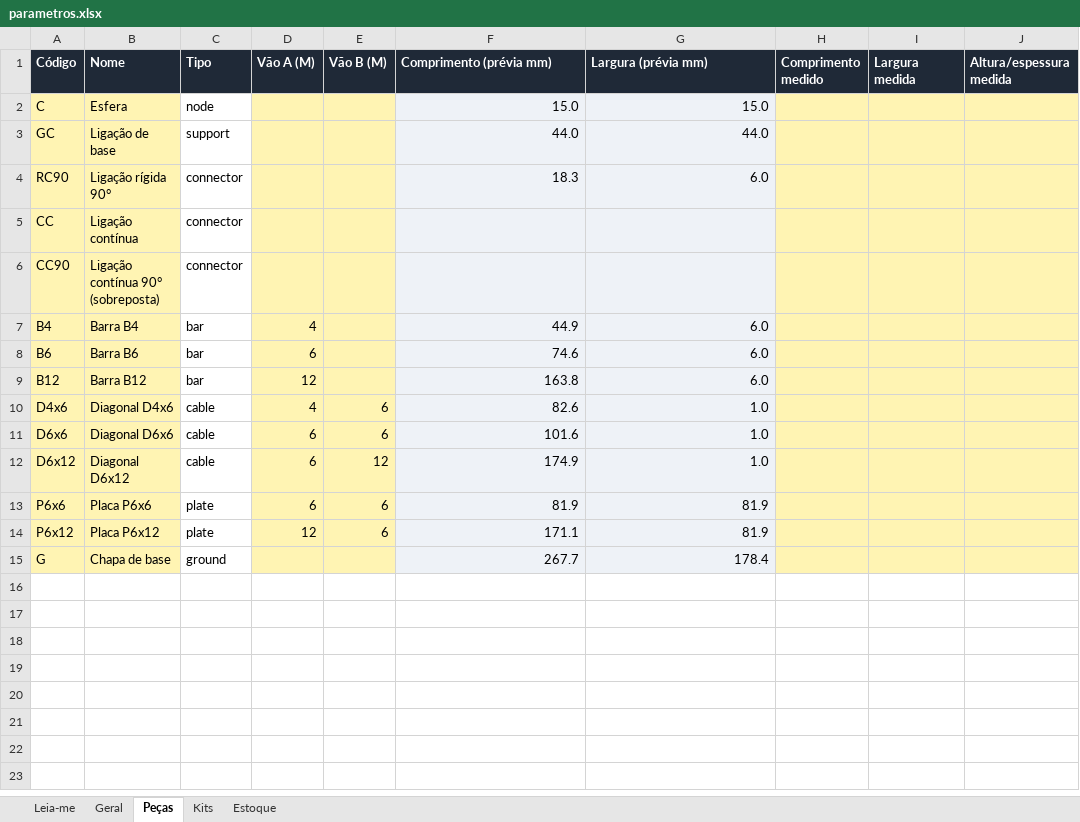
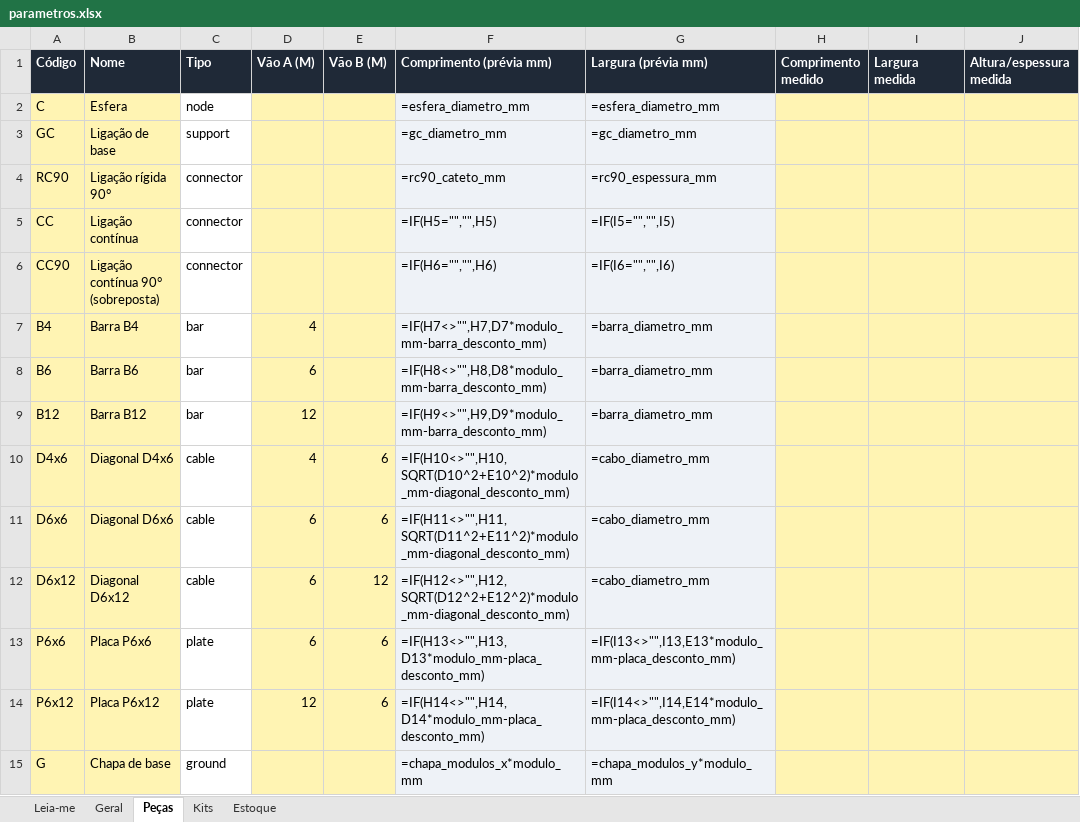
Before and after one commit to polibuilding/simolador, an Excel workbook: data/parametros.xlsx, sheet Peças, drawn as a sheet; only a part is shown; values as stored, in another font and other column widths than the file's, no borders; formulas without a stored value are shown as written; the diff names each change by its address in the sheet, - before the commit and + after, or states it on an @@ line.

```diff
--- a/data/parametros.xlsx (sheet Peças)
+++ b/data/parametros.xlsx (sheet Peças)
-F2 (Comprimento (prévia mm)): 15.0
+F2 (Comprimento (prévia mm)): =esfera_diametro_mm
-G2 (Largura (prévia mm)): 15.0
+G2 (Largura (prévia mm)): =esfera_diametro_mm
-F3 (Comprimento (prévia mm)): 44.0
+F3 (Comprimento (prévia mm)): =gc_diametro_mm
-G3 (Largura (prévia mm)): 44.0
+G3 (Largura (prévia mm)): =gc_diametro_mm
-F4 (Comprimento (prévia mm)): 18.3
+F4 (Comprimento (prévia mm)): =rc90_cateto_mm
-G4 (Largura (prévia mm)): 6.0
+G4 (Largura (prévia mm)): =rc90_espessura_mm
-F5 (Comprimento (prévia mm)): (empty)
+F5 (Comprimento (prévia mm)): =IF(H5="","",H5)
-G5 (Largura (prévia mm)): (empty)
+G5 (Largura (prévia mm)): =IF(I5="","",I5)
-F6 (Comprimento (prévia mm)): (empty)
+F6 (Comprimento (prévia mm)): =IF(H6="","",H6)
-G6 (Largura (prévia mm)): (empty)
+G6 (Largura (prévia mm)): =IF(I6="","",I6)
-F7 (Comprimento (prévia mm)): 44.9
+F7 (Comprimento (prévia mm)): =IF(H7<>"",H7,D7*modulo_mm-barra_desconto_mm)
-G7:G9 (Largura (prévia mm)): 6.0
+G7:G9 (Largura (prévia mm)): =barra_diametro_mm
-F8 (Comprimento (prévia mm)): 74.6
+F8 (Comprimento (prévia mm)): =IF(H8<>"",H8,D8*modulo_mm-barra_desconto_mm)
-F9 (Comprimento (prévia mm)): 163.8
+F9 (Comprimento (prévia mm)): =IF(H9<>"",H9,D9*modulo_mm-barra_desconto_mm)
-F10 (Comprimento (prévia mm)): 82.6
+F10 (Comprimento (prévia mm)): =IF(H10<>"",H10,SQRT(D10^2+E10^2)*modulo_mm-diagonal_desconto_mm)
-G10:G12 (Largura (prévia mm)): 1.0
+G10:G12 (Largura (prévia mm)): =cabo_diametro_mm
-F11 (Comprimento (prévia mm)): 101.6
+F11 (Comprimento (prévia mm)): =IF(H11<>"",H11,SQRT(D11^2+E11^2)*modulo_mm-diagonal_desconto_mm)
-F12 (Comprimento (prévia mm)): 174.9
+F12 (Comprimento (prévia mm)): =IF(H12<>"",H12,SQRT(D12^2+E12^2)*modulo_mm-diagonal_desconto_mm)
-F13 (Comprimento (prévia mm)): 81.9
+F13 (Comprimento (prévia mm)): =IF(H13<>"",H13,D13*modulo_mm-placa_desconto_mm)
-G13 (Largura (prévia mm)): 81.9
+G13 (Largura (prévia mm)): =IF(I13<>"",I13,E13*modulo_mm-placa_desconto_mm)
-F14 (Comprimento (prévia mm)): 171.1
+F14 (Comprimento (prévia mm)): =IF(H14<>"",H14,D14*modulo_mm-placa_desconto_mm)
-G14 (Largura (prévia mm)): 81.9
+G14 (Largura (prévia mm)): =IF(I14<>"",I14,E14*modulo_mm-placa_desconto_mm)
-F15 (Comprimento (prévia mm)): 267.7
+F15 (Comprimento (prévia mm)): =chapa_modulos_x*modulo_mm
-G15 (Largura (prévia mm)): 178.4
+G15 (Largura (prévia mm)): =chapa_modulos_y*modulo_mm
```
Also changed, not shown: sheet Geral, sheet Estoque, 23 other files.
